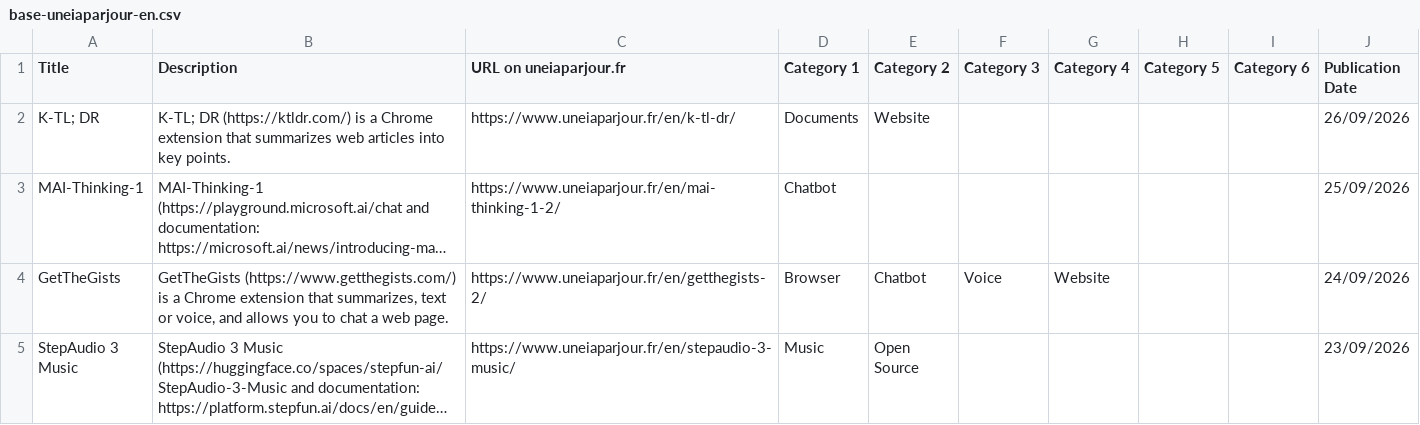
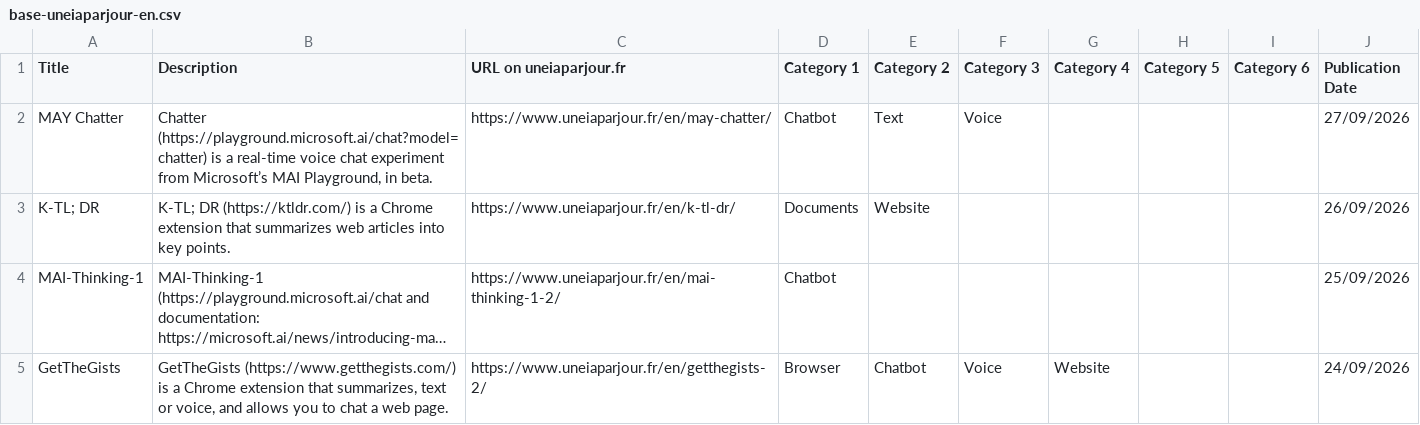
Before and after one commit to uneIAparjour/base-en, a CSV file: base-uneiaparjour-en.csv, drawn as a sheet; only a part is shown; the shorter side is filled out with more unchanged rows; long unchanged cells end in …; the diff names each change by its address in the sheet, - before the commit and + after, or states it on an @@ line.

```diff
--- a/base-uneiaparjour-en.csv
+++ b/base-uneiaparjour-en.csv
+row 2: MAY Chatter | Chatter (https://playground.microsoft.ai/chat?model=chatter) is a real-time voice chat experiment from Microsoft’s MAI Playground, in beta. | https://www.uneiaparjour.fr/en/may-chatter/ | Chatbot | Text | Voice |  |  |  | 27/09/2026
```
Also changed, not shown: 4 other files.
